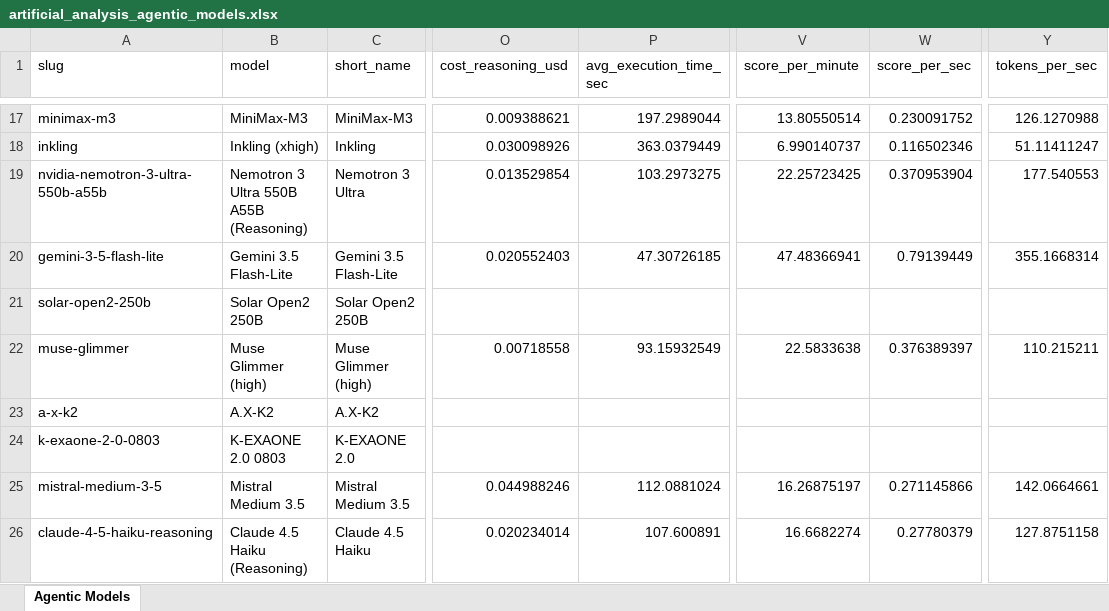
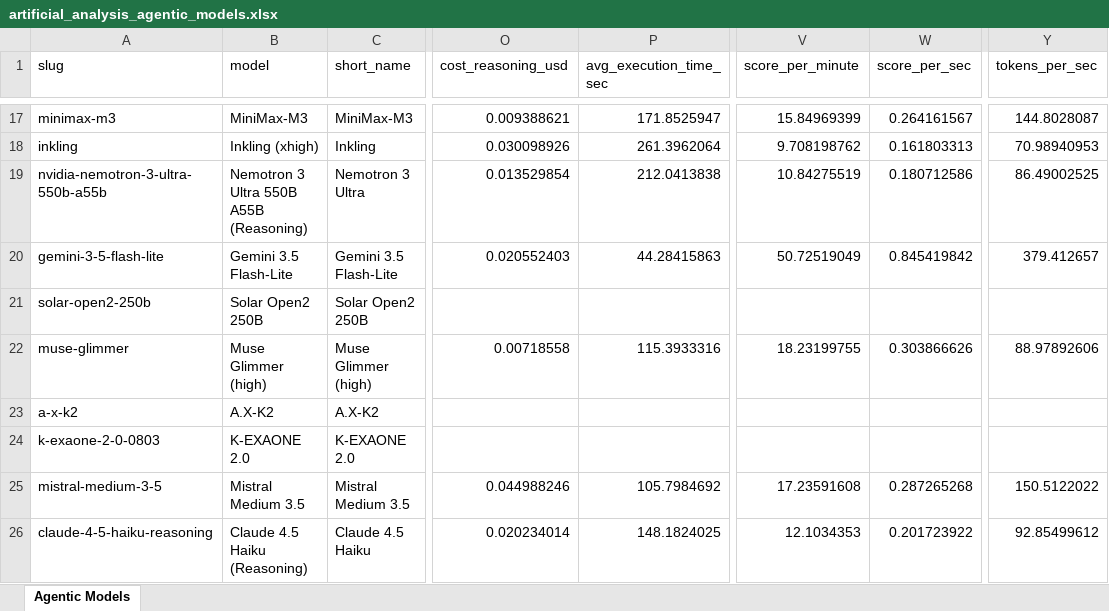
Before and after one commit to ons96/coding-agents-leaderboard, an Excel workbook: data/artificial_analysis_agentic_models.xlsx, sheet Agentic Models, drawn as a sheet; only a part is shown, gaps mark what is left out; values as stored, in another font and other column widths than the file's, no borders; the diff covers the shown part only; the diff names each change by its address in the sheet, - before the commit and + after, or states it on an @@ line.

```diff
--- a/data/artificial_analysis_agentic_models.xlsx (sheet Agentic Models)
+++ b/data/artificial_analysis_agentic_models.xlsx (sheet Agentic Models)
-P17 (avg_execution_time_sec): 197.2989044
+P17 (avg_execution_time_sec): 171.8525947
-V17 (score_per_minute): 13.80550514
+V17 (score_per_minute): 15.84969399
-W17 (score_per_sec): 0.230091752
+W17 (score_per_sec): 0.264161567
-Y17 (tokens_per_sec): 126.1270988
+Y17 (tokens_per_sec): 144.8028087
-P18 (avg_execution_time_sec): 363.0379449
+P18 (avg_execution_time_sec): 261.3962064
-V18 (score_per_minute): 6.990140737
+V18 (score_per_minute): 9.708198762
-W18 (score_per_sec): 0.116502346
+W18 (score_per_sec): 0.161803313
-Y18 (tokens_per_sec): 51.11411247
+Y18 (tokens_per_sec): 70.98940953
-P19 (avg_execution_time_sec): 103.2973275
+P19 (avg_execution_time_sec): 212.0413838
-V19 (score_per_minute): 22.25723425
+V19 (score_per_minute): 10.84275519
-W19 (score_per_sec): 0.370953904
+W19 (score_per_sec): 0.180712586
-Y19 (tokens_per_sec): 177.540553
+Y19 (tokens_per_sec): 86.49002525
-P20 (avg_execution_time_sec): 47.30726185
+P20 (avg_execution_time_sec): 44.28415863
-V20 (score_per_minute): 47.48366941
+V20 (score_per_minute): 50.72519049
-W20 (score_per_sec): 0.79139449
+W20 (score_per_sec): 0.845419842
-Y20 (tokens_per_sec): 355.1668314
+Y20 (tokens_per_sec): 379.412657
-P22 (avg_execution_time_sec): 93.15932549
+P22 (avg_execution_time_sec): 115.3933316
-V22 (score_per_minute): 22.5833638
+V22 (score_per_minute): 18.23199755
-W22 (score_per_sec): 0.376389397
+W22 (score_per_sec): 0.303866626
-Y22 (tokens_per_sec): 110.215211
+Y22 (tokens_per_sec): 88.97892606
-B24 (model): K-EXAONE 2.0 0803
+B24 (model): K-EXAONE 2.0
-P25 (avg_execution_time_sec): 112.0881024
+P25 (avg_execution_time_sec): 105.7984692
-V25 (score_per_minute): 16.26875197
+V25 (score_per_minute): 17.23591608
-W25 (score_per_sec): 0.271145866
+W25 (score_per_sec): 0.287265268
-Y25 (tokens_per_sec): 142.0664661
+Y25 (tokens_per_sec): 150.5122022
-P26 (avg_execution_time_sec): 107.600891
+P26 (avg_execution_time_sec): 148.1824025
-V26 (score_per_minute): 16.6682274
+V26 (score_per_minute): 12.1034353
-W26 (score_per_sec): 0.27780379
+W26 (score_per_sec): 0.201723922
-Y26 (tokens_per_sec): 127.8751158
+Y26 (tokens_per_sec): 92.85499612
```
Also changed, not shown: 74 edited cells elsewhere in this sheet, data/artificial_analysis_coding_agents.xlsx, 8 other files.
